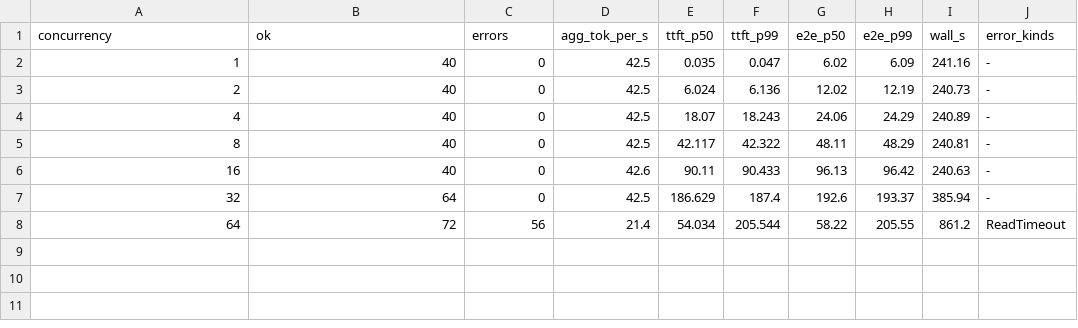
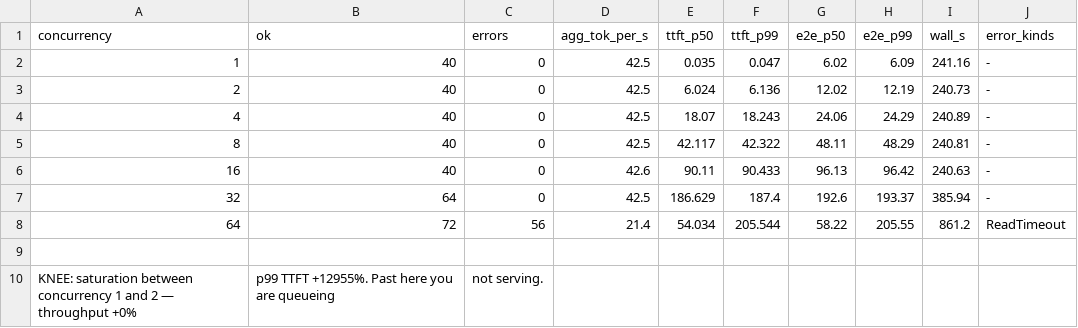
Before and after one commit to rykelley/atmos-proxmox-k8s, a CSV file: ollama-lb-test/sweep_ollama.csv, drawn as a sheet; the diff names each change by its address in the sheet, - before the commit and + after, or states it on an @@ line.

Commit message:
Update sweep_ollama.csv and sweep_vllm.csv with performance insights
- Added a note in sweep_ollama.csv indicating saturation between concurrency levels 1 and 2, highlighting throughput and p99 TTFT metrics.
- Included a message in sweep_vllm.csv stating that no knee was found in the tested range, suggesting to push levels higher for further testing.

```diff
--- a/ollama-lb-test/sweep_ollama.csv
+++ b/ollama-lb-test/sweep_ollama.csv
+row 9: (empty)
+row 10: KNEE: saturation between concurrency 1 and 2 — throughput +0% | p99 TTFT +12955%. Past here you are queueing | not serving.
```
Also changed, not shown: ollama-lb-test/sweep_vllm.csv.
